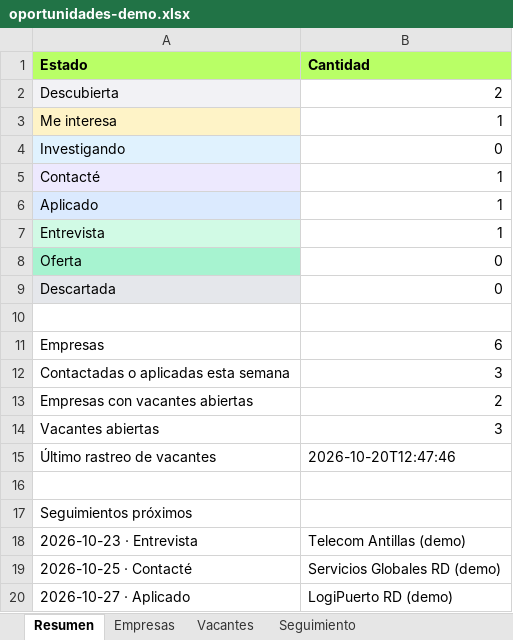
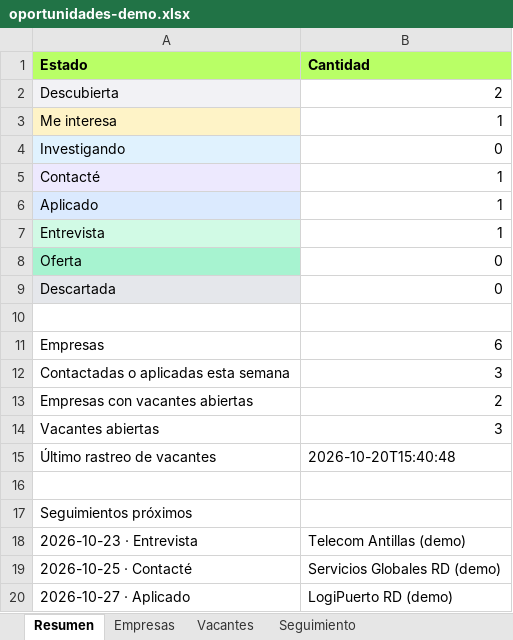
Before and after one commit to alejandrocimentada/oportunidades-rd, an Excel workbook: docs/oportunidades-demo.xlsx, sheet Resumen, drawn as a sheet; values as stored, in another font and other column widths than the file's, no borders; the diff names each change by its address in the sheet, - before the commit and + after, or states it on an @@ line.

```diff
--- a/docs/oportunidades-demo.xlsx (sheet Resumen)
+++ b/docs/oportunidades-demo.xlsx (sheet Resumen)
-B15 (Cantidad): 2026-10-20T12:47:46
+B15 (Cantidad): 2026-10-20T15:40:48
```
Also changed, not shown: sheet Seguimiento, 21 other files.
